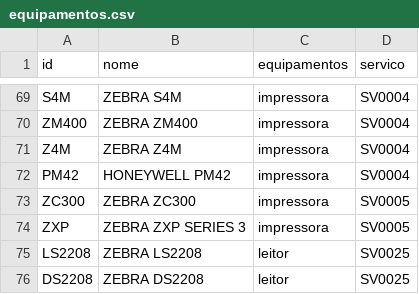
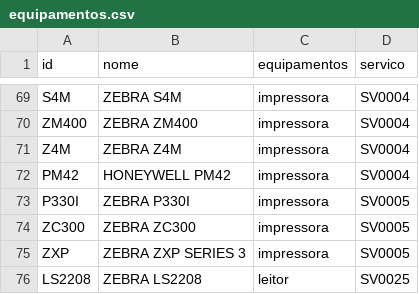
Before and after one commit to cauuabispoo/ZhazCheck, a CSV file: csv/equipamentos.csv, drawn as a sheet; only a part is shown, gaps mark what is left out; the shorter side is filled out with more unchanged rows; the diff names each change by its address in the sheet, - before the commit and + after, or states it on an @@ line.

Commit message:
Update equipamentos.csv

```diff
--- a/csv/equipamentos.csv
+++ b/csv/equipamentos.csv
+row 73: P330I | ZEBRA P330I | impressora | SV0005
```
